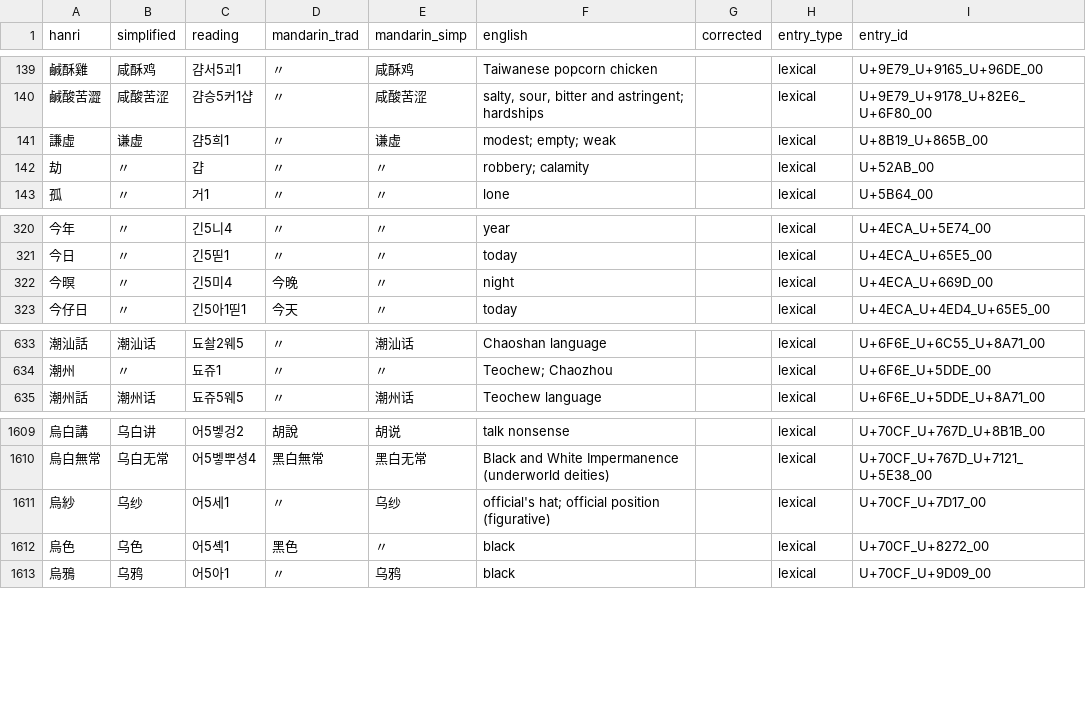
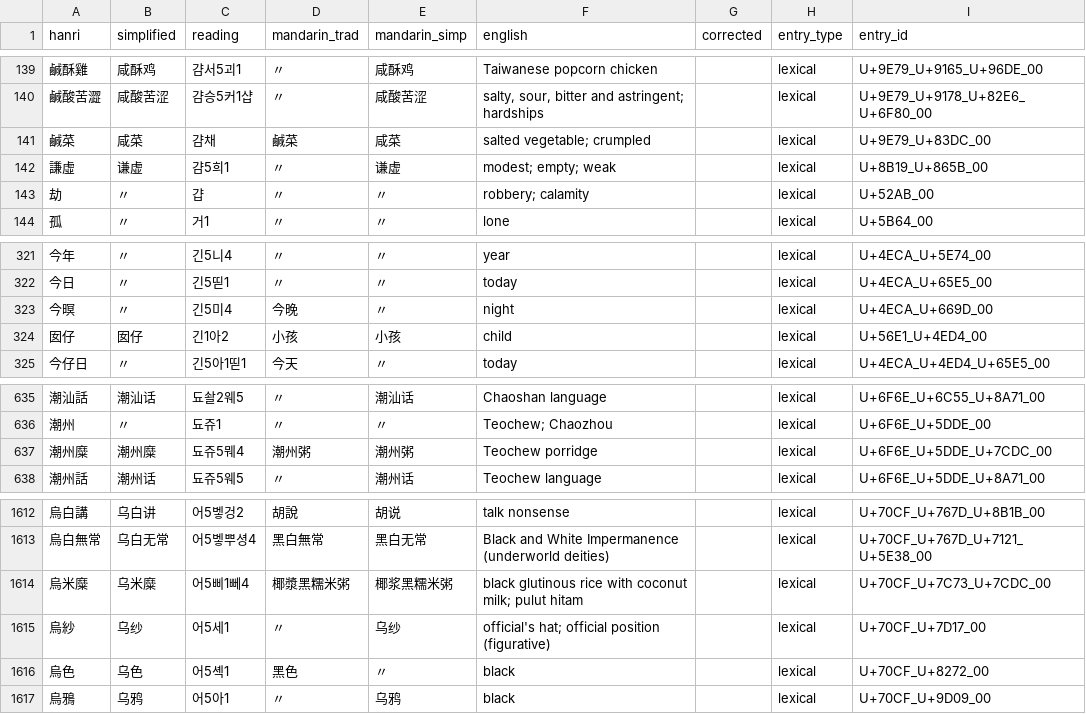
Before and after one commit to thehokkienlang/thehokkienlang.github.io, a TSV file: data/hokkien_hanri_dict.tsv, drawn as a sheet; only a part is shown, gaps mark what is left out.

Commit message:
Update dictionary entries with Tangliengim Dictionary Editor

```diff
--- a/data/hokkien_hanri_dict.tsv
+++ b/data/hokkien_hanri_dict.tsv
@@ -140,2 +140,3 @@ hanri	simplified	reading	mandarin_trad	mandarin_simp	english	corrected	entry_typ
 鹹酸苦澀	咸酸苦涩	걈승5커1샵	〃	咸酸苦涩	salty, sour, bitter and astringent; hardships		lexical	U+9E79_U+9178_U+82E6_U+6F80_00
+鹹菜	咸菜	걈채	鹹菜	咸菜	salted vegetable; crumpled		lexical	U+9E79_U+83DC_00
 謙虛	谦虚	걈5희1	〃	谦虚	modest; empty; weak		lexical	U+8B19_U+865B_00
@@ -322,2 +323,3 @@ hanri	simplified	reading	mandarin_trad	mandarin_simp	english	corrected	entry_typ
 今暝	〃	긴5미4	今晚	〃	night		lexical	U+4ECA_U+669D_00
+囡仔	囡仔	긴1아2	小孩	小孩	child		lexical	U+56E1_U+4ED4_00
 今仔日	〃	긴5아1띧1	今天	〃	today		lexical	U+4ECA_U+4ED4_U+65E5_00
@@ -634,2 +636,3 @@ hanri	simplified	reading	mandarin_trad	mandarin_simp	english	corrected	entry_typ
 潮州	〃	됴쥬1	〃	〃	Teochew; Chaozhou		lexical	U+6F6E_U+5DDE_00
+潮州糜	潮州糜	됴쥬5뭬4	潮州粥	潮州粥	Teochew porridge		lexical	U+6F6E_U+5DDE_U+7CDC_00
 潮州話	潮州话	됴쥬5웨5	〃	潮州话	Teochew language		lexical	U+6F6E_U+5DDE_U+8A71_00
@@ -1610,2 +1613,3 @@ hanri	simplified	reading	mandarin_trad	mandarin_simp	english	corrected	entry_typ
 烏白無常	乌白无常	어5벻뿌셩4	黑白無常	黑白无常	Black and White Impermanence (underworld deities)		lexical	U+70CF_U+767D_U+7121_U+5E38_00
+烏米糜	乌米糜	어5삐1뻬4	椰漿黑糯米粥	椰浆黑糯米粥	black glutinous rice with coconut milk; pulut hitam		lexical	U+70CF_U+7C73_U+7CDC_00
 烏紗	乌纱	어5세1	〃	乌纱	official's hat; official position (figurative)		lexical	U+70CF_U+7D17_00
```
Also changed, not shown: data/dictionary_categories.tsv, data/dictionary_entry_id_registry.tsv, 3 other files.
